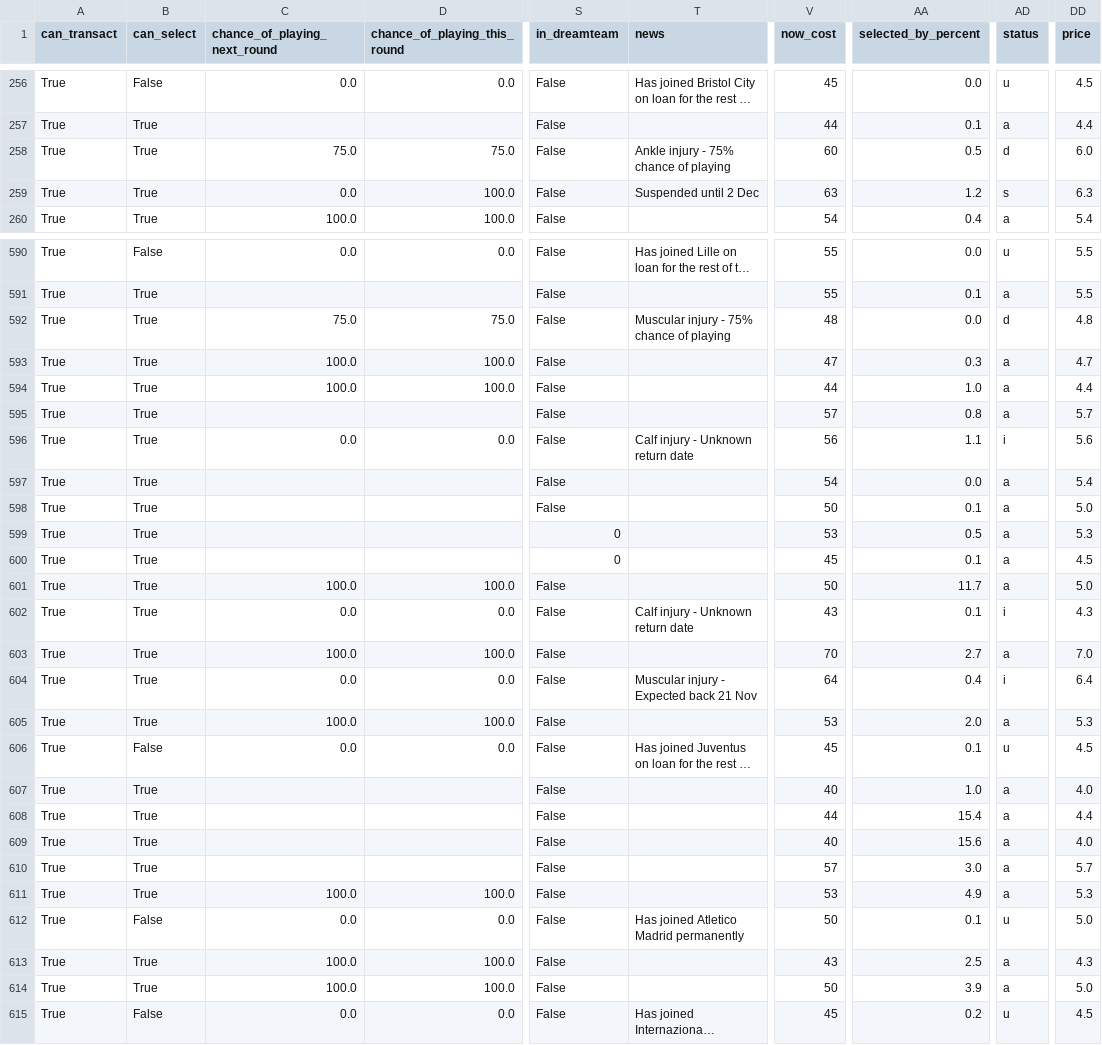
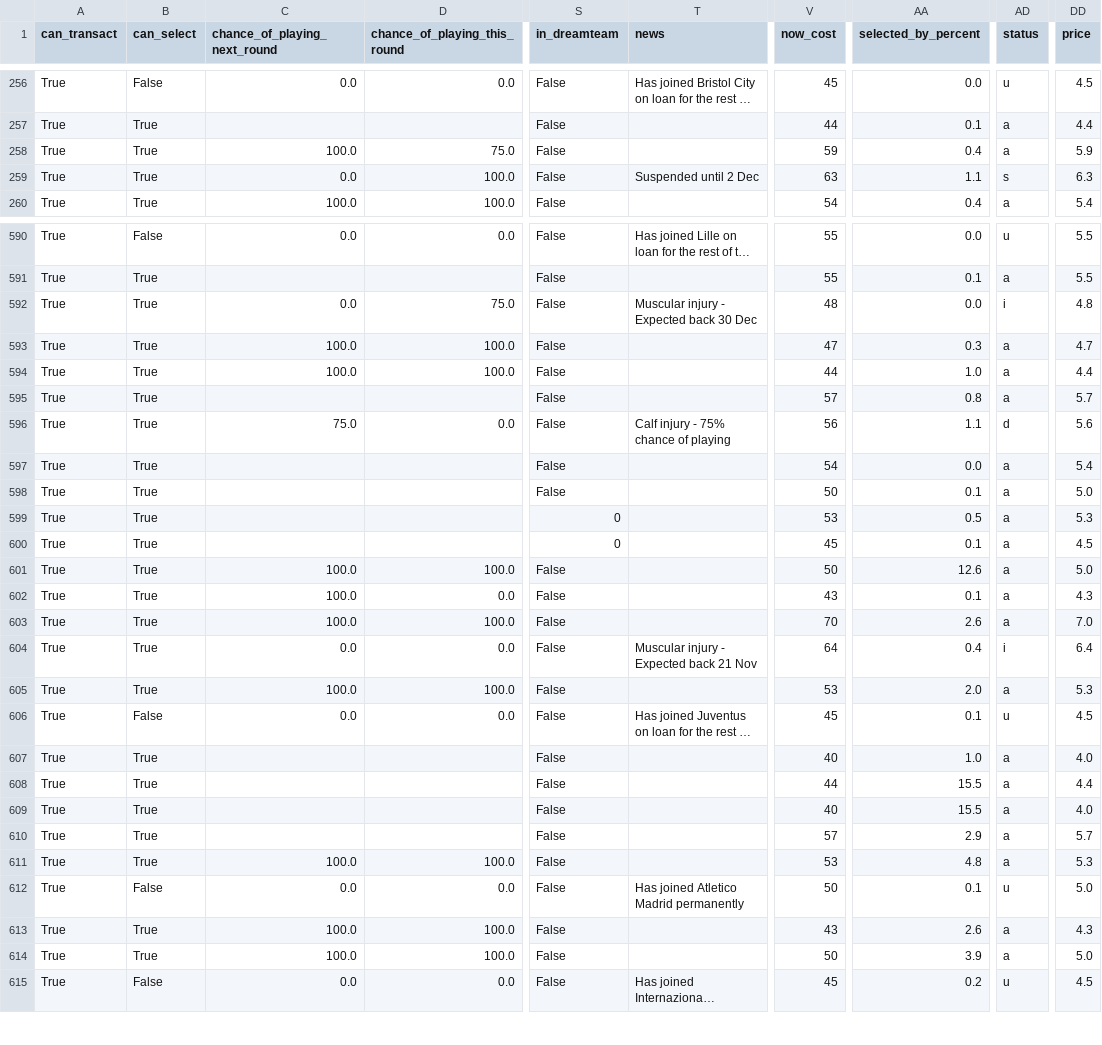
Before and after one commit to villajono/fpl-2026-27, a CSV file: data/raw/players_2026-27.csv, drawn as a sheet; only a part is shown, gaps mark what is left out; long unchanged cells end in …; the diff covers the shown part only; the diff names each change by its address in the sheet, - before the commit and + after, or states it on an @@ line.

```diff
--- a/data/raw/players_2026-27.csv
+++ b/data/raw/players_2026-27.csv
-C258 (chance_of_playing_next_round): 75.0
+C258 (chance_of_playing_next_round): 100.0
-T258 (news): Ankle injury - 75% chance of playing
+T258 (news): (empty)
-V258 (now_cost): 60
+V258 (now_cost): 59
-AA258 (selected_by_percent): 0.5
+AA258 (selected_by_percent): 0.4
-AD258 (status): d
+AD258 (status): a
-DD258 (price): 6.0
+DD258 (price): 5.9
-AA259 (selected_by_percent): 1.2
+AA259 (selected_by_percent): 1.1
-C592 (chance_of_playing_next_round): 75.0
+C592 (chance_of_playing_next_round): 0.0
-T592 (news): Muscular injury - 75% chance of playing
+T592 (news): Muscular injury - Expected back 30 Dec
-AD592 (status): d
+AD592 (status): i
-C596 (chance_of_playing_next_round): 0.0
+C596 (chance_of_playing_next_round): 75.0
-T596 (news): Calf injury - Unknown return date
+T596 (news): Calf injury - 75% chance of playing
-AD596 (status): i
+AD596 (status): d
-AA601 (selected_by_percent): 11.7
+AA601 (selected_by_percent): 12.6
-C602 (chance_of_playing_next_round): 0.0
+C602 (chance_of_playing_next_round): 100.0
-T602 (news): Calf injury - Unknown return date
+T602 (news): (empty)
-AD602 (status): i
+AD602 (status): a
-AA603 (selected_by_percent): 2.7
+AA603 (selected_by_percent): 2.6
-AA608 (selected_by_percent): 15.4
+AA608 (selected_by_percent): 15.5
-AA609 (selected_by_percent): 15.6
+AA609 (selected_by_percent): 15.5
-AA610 (selected_by_percent): 3.0
+AA610 (selected_by_percent): 2.9
-AA611 (selected_by_percent): 4.9
+AA611 (selected_by_percent): 4.8
-AA613 (selected_by_percent): 2.5
+AA613 (selected_by_percent): 2.6
```
Also changed, not shown: 167 edited cells elsewhere in this file, 5 other files.
